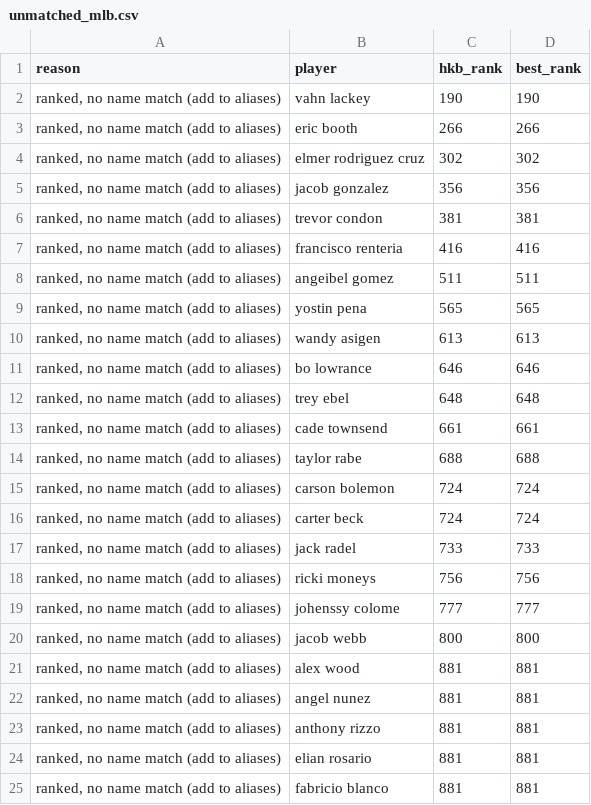
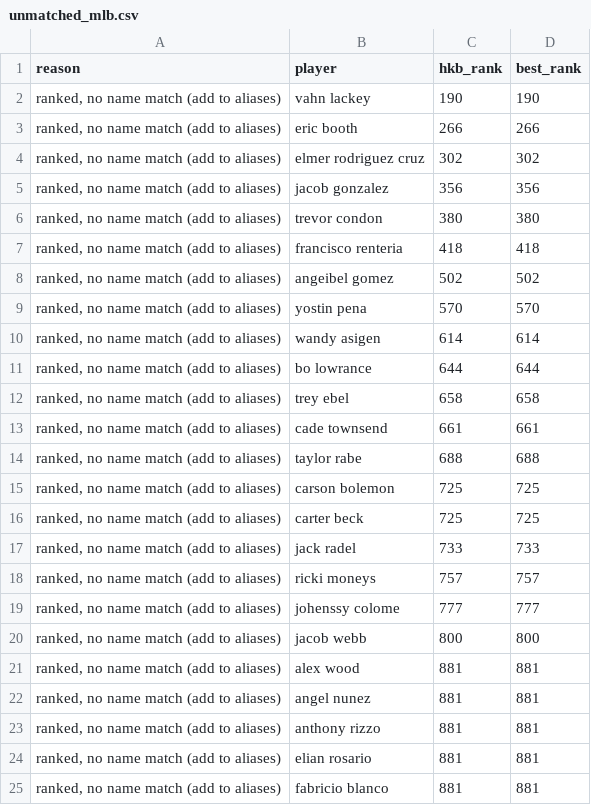
Before and after one commit to kyeill/dynasty, a CSV file: output/unmatched_mlb.csv, drawn as a sheet; only a part is shown.

```diff
--- a/output/unmatched_mlb.csv
+++ b/output/unmatched_mlb.csv
@@ -5,15 +5,15 @@
 "ranked, no name match (add to aliases)",jacob gonzalez,356,356
-"ranked, no name match (add to aliases)",trevor condon,381,381
-"ranked, no name match (add to aliases)",francisco renteria,416,416
-"ranked, no name match (add to aliases)",angeibel gomez,511,511
-"ranked, no name match (add to aliases)",yostin pena,565,565
-"ranked, no name match (add to aliases)",wandy asigen,613,613
-"ranked, no name match (add to aliases)",bo lowrance,646,646
-"ranked, no name match (add to aliases)",trey ebel,648,648
+"ranked, no name match (add to aliases)",trevor condon,380,380
+"ranked, no name match (add to aliases)",francisco renteria,418,418
+"ranked, no name match (add to aliases)",angeibel gomez,502,502
+"ranked, no name match (add to aliases)",yostin pena,570,570
+"ranked, no name match (add to aliases)",wandy asigen,614,614
+"ranked, no name match (add to aliases)",bo lowrance,644,644
+"ranked, no name match (add to aliases)",trey ebel,658,658
 "ranked, no name match (add to aliases)",cade townsend,661,661
 "ranked, no name match (add to aliases)",taylor rabe,688,688
-"ranked, no name match (add to aliases)",carson bolemon,724,724
-"ranked, no name match (add to aliases)",carter beck,724,724
+"ranked, no name match (add to aliases)",carson bolemon,725,725
+"ranked, no name match (add to aliases)",carter beck,725,725
 "ranked, no name match (add to aliases)",jack radel,733,733
-"ranked, no name match (add to aliases)",ricki moneys,756,756
+"ranked, no name match (add to aliases)",ricki moneys,757,757
 "ranked, no name match (add to aliases)",johenssy colome,777,777
```
Also changed, not shown: lastgood/mlb_hkb.csv, lastgood/nfl_current.csv, 15 other files.
